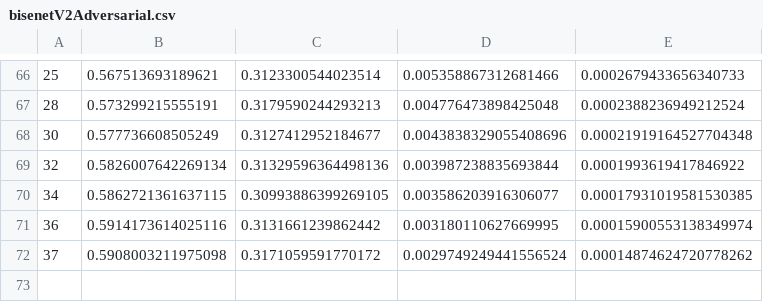
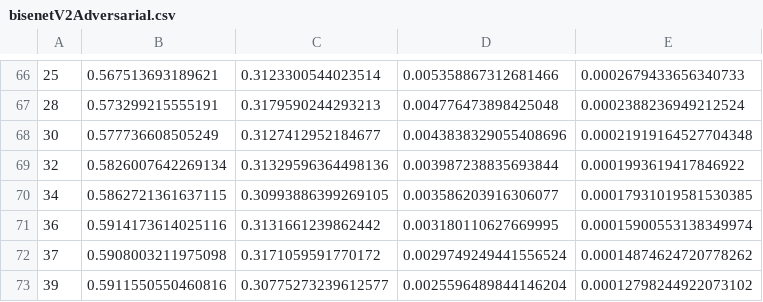
Before and after one commit to Nuzz23/MLDL_SemanticSegmentation, a CSV file: statsCsv/bisenetV2Adversarial.csv, drawn as a sheet; only a part is shown, gaps mark what is left out.

Commit message:
added statsCsv/bisenetV2Adversarial.csv

```diff
--- a/statsCsv/bisenetV2Adversarial.csv
+++ b/statsCsv/bisenetV2Adversarial.csv
@@ -72 +72,2 @@
 37,0.5908003211975098,0.3171059591770172,0.0029749249441556524,0.00014874624720778262
+39,0.5911550550460816,0.30775273239612577,0.0025596489844146204,0.00012798244922073102
```
